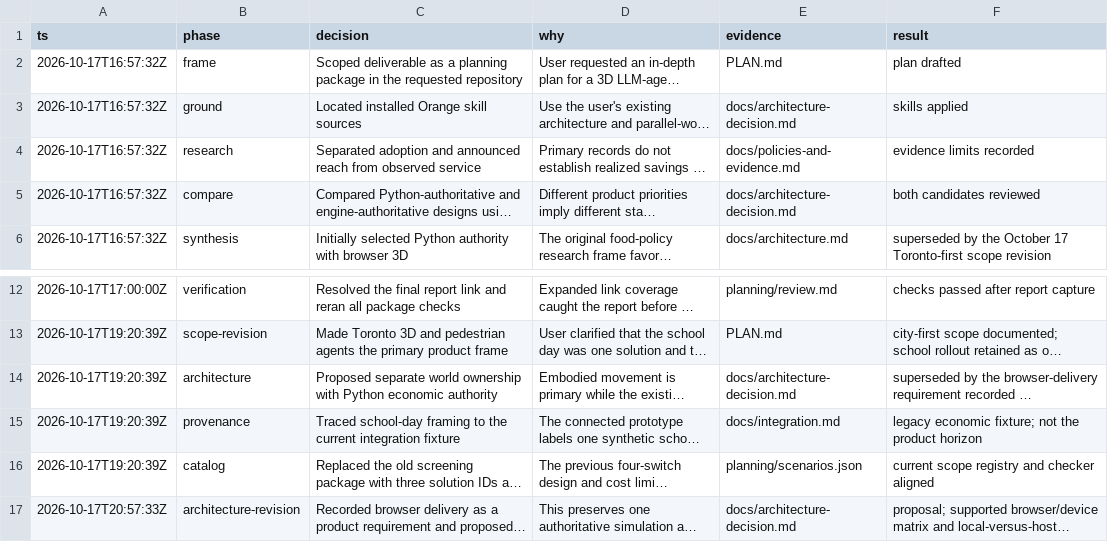
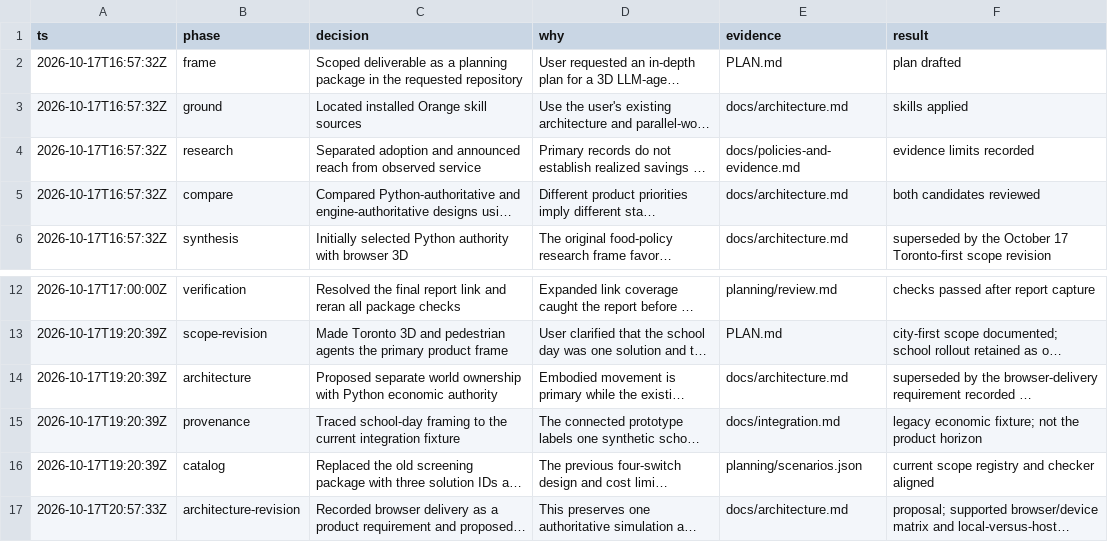
Before and after one commit to MisplacedOrange/thesims-6ix, a TSV file: planning/decisions.tsv, drawn as a sheet; only a part is shown, gaps mark what is left out; long unchanged cells end in …; the diff names each change by its address in the sheet, - before the commit and + after, or states it on an @@ line.

Commit message:
docs: consolidate planning roadmaps

```diff
--- a/planning/decisions.tsv
+++ b/planning/decisions.tsv
-E3 (evidence): docs/architecture-decision.md
+E3 (evidence): docs/architecture.md
-E5 (evidence): docs/architecture-decision.md
+E5 (evidence): docs/architecture.md
-E14 (evidence): docs/architecture-decision.md
+E14 (evidence): docs/architecture.md
-E17 (evidence): docs/architecture-decision.md
+E17 (evidence): docs/architecture.md
```
Also changed, not shown: 11 other files.
